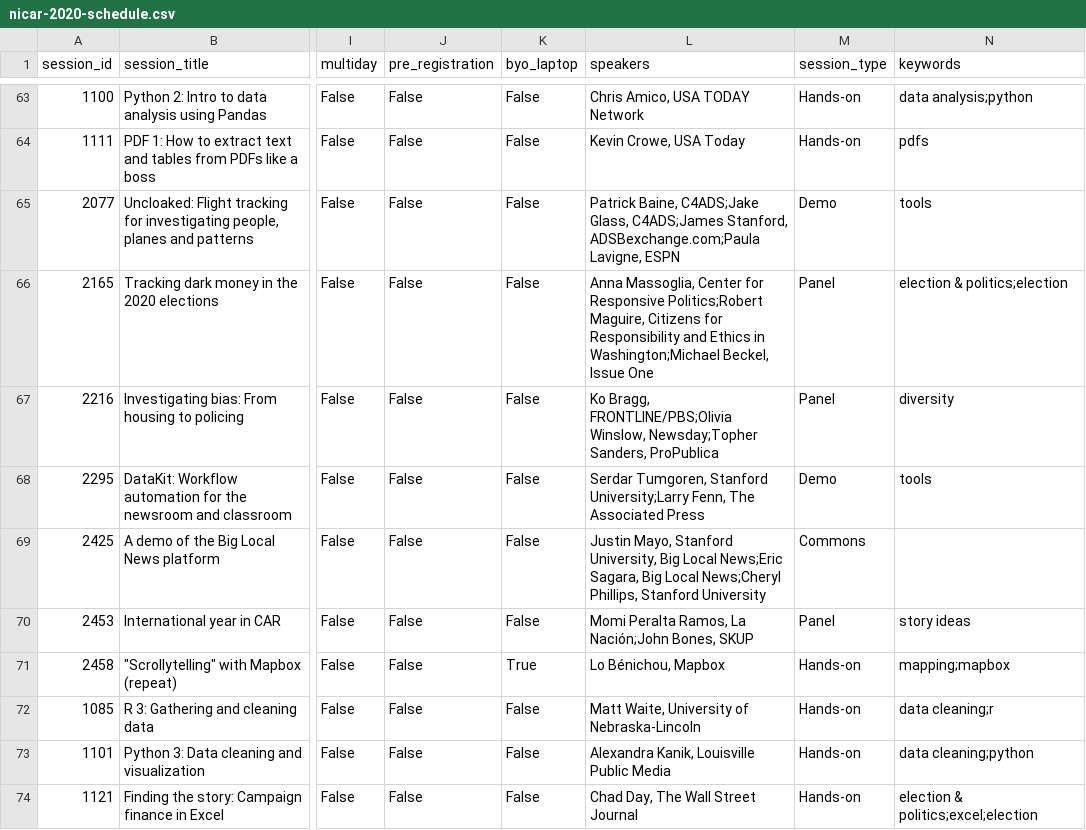
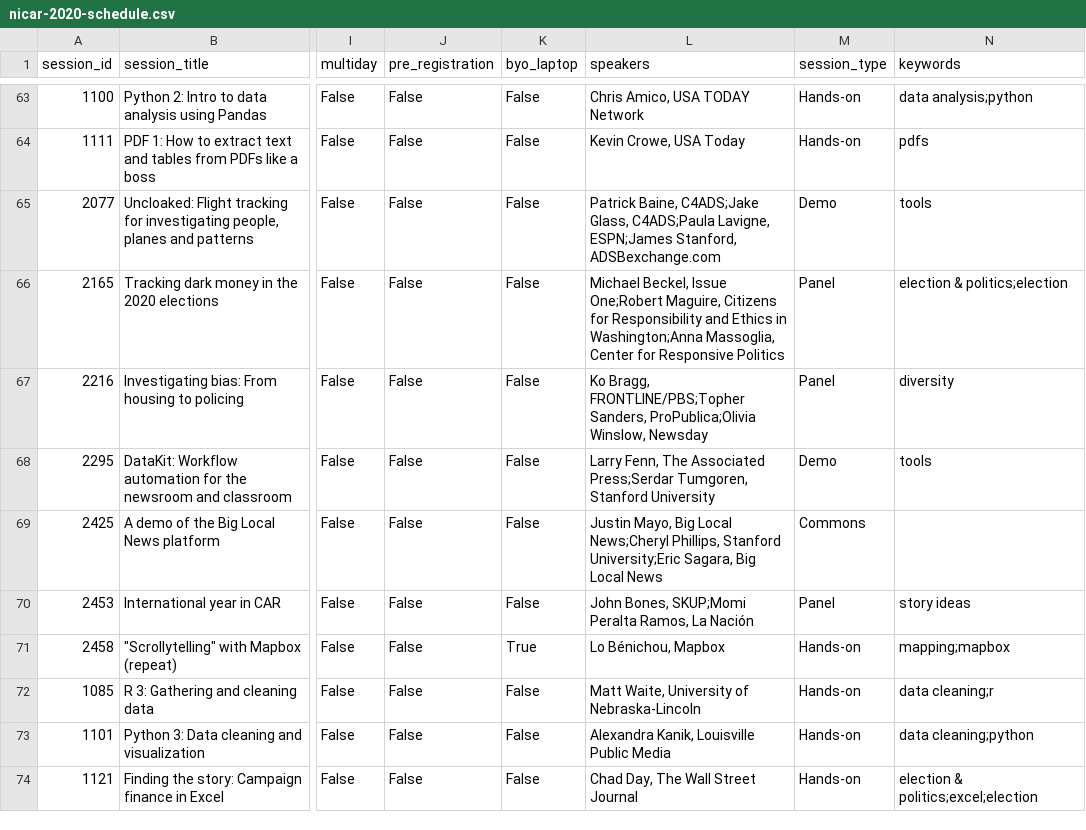
Before and after one commit to ireapps/nicar-2020-schedule, a CSV file: nicar-2020-schedule.csv, drawn as a sheet; only a part is shown, gaps mark what is left out; the diff covers the shown part only; the diff names each change by its address in the sheet, - before the commit and + after, or states it on an @@ line.

```diff
--- a/nicar-2020-schedule.csv
+++ b/nicar-2020-schedule.csv
-L65 (speakers): …C4ADS;Jake Glass, C4ADS;James Stanford, ADSBexchange.com;Paula Lavigne, ESPN
+L65 (speakers): …C4ADS;Jake Glass, C4ADS;Paula Lavigne, ESPN;James Stanford, ADSBexchange.com
-L66 (speakers): Anna Massoglia, Center for Responsive Politics;Robert Maguire, Citizens for Responsibility and Ethics in Washington;Michael Beckel, Issue One
+L66 (speakers): Michael Beckel, Issue One;Robert Maguire, Citizens for Responsibility and Ethics in Washington;Anna Massoglia, Center for Responsive Politics
-L67 (speakers): Ko Bragg, FRONTLINE/PBS;Olivia Winslow, Newsday;Topher Sanders, ProPublica
+L67 (speakers): Ko Bragg, FRONTLINE/PBS;Topher Sanders, ProPublica;Olivia Winslow, Newsday
-L68 (speakers): Serdar Tumgoren, Stanford University;Larry Fenn, The Associated Press
+L68 (speakers): Larry Fenn, The Associated Press;Serdar Tumgoren, Stanford University
-L69 (speakers): Justin Mayo, Stanford University, Big Local News;Eric Sagara, Big Local News;Cheryl Phillips, Stanford University
+L69 (speakers): Justin Mayo, Big Local News;Cheryl Phillips, Stanford University;Eric Sagara, Big Local News
-L70 (speakers): Momi Peralta Ramos, La Nación;John Bones, SKUP
+L70 (speakers): John Bones, SKUP;Momi Peralta Ramos, La Nación
```
Also changed, not shown: 2 added rows and 76 edited cells elsewhere in this file, 4 other files.
